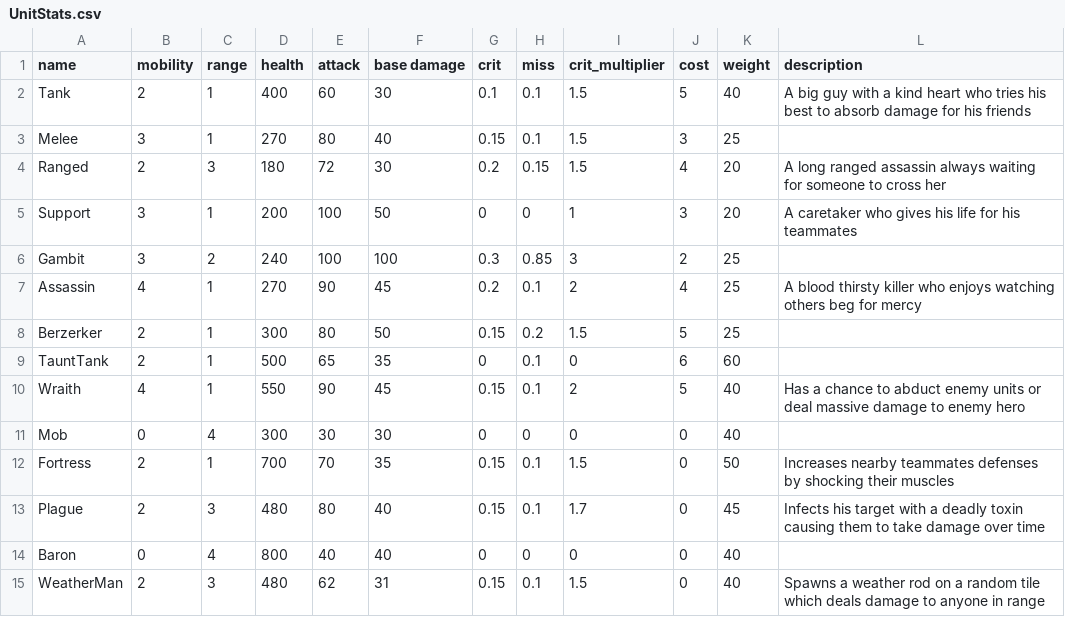
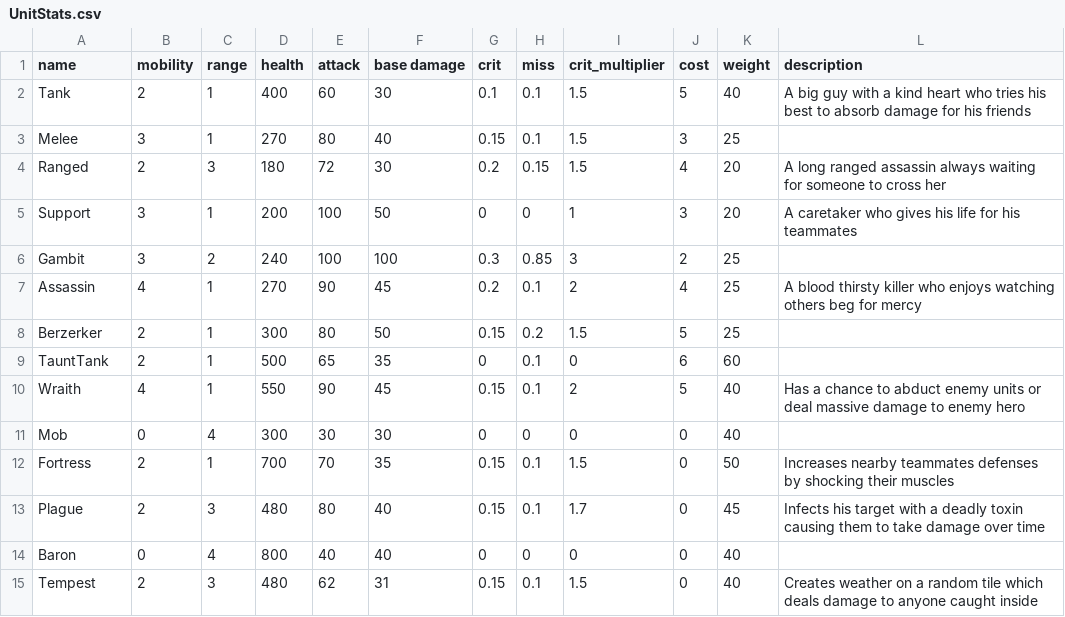
Before and after one commit to UCI-TPL/ics169-custom-games, a CSV file: Assets/Resources/UnitStats.csv, drawn as a sheet.

```diff
--- a/Assets/Resources/UnitStats.csv
+++ b/Assets/Resources/UnitStats.csv
@@ -14,2 +14,2 @@ Plague,2,3,480,80,40,0.15,0.1,1.7,0,45,Infects his target with a deadly toxin ca
 Baron,0,4,800,40,40,0,0,0,0,40,
-WeatherMan,2,3,480,62,31,0.15,0.1,1.5,0,40,Spawns a weather rod on a random tile which deals damage to anyone in range
+Tempest,2,3,480,62,31,0.15,0.1,1.5,0,40,Creates weather on a random tile which deals damage to anyone caught inside
```
Also changed, not shown: 35 other files.
